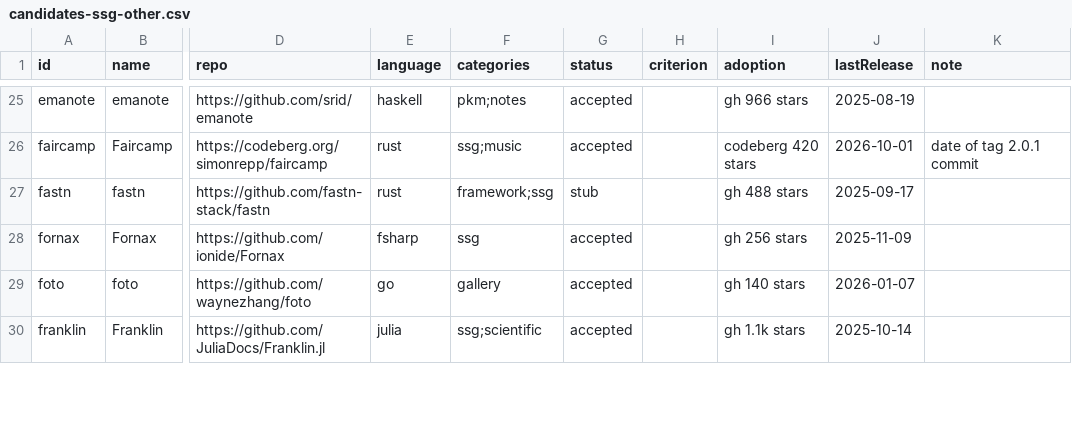
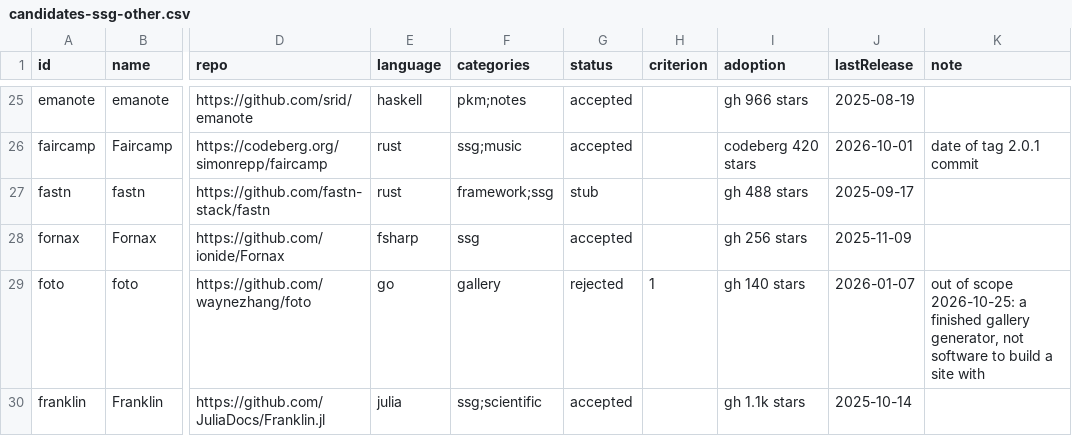
Before and after one commit to fortrabbit/findsoftware, a CSV file: research/candidates-ssg-other.csv, drawn as a sheet; only a part is shown, gaps mark what is left out; the diff covers the shown part only; the diff names each change by its address in the sheet, - before the commit and + after, or states it on an @@ line.

```diff
--- a/research/candidates-ssg-other.csv
+++ b/research/candidates-ssg-other.csv
-G29 (status): accepted
+G29 (status): rejected
-H29 (criterion): (empty)
+H29 (criterion): 1
-K29 (note): (empty)
+K29 (note): out of scope 2026-10-25: a finished gallery generator, not software to build a site with
```
Also changed, not shown: 15 edited cells elsewhere in this file, research/candidates-js-framework.csv, 25 other files.
